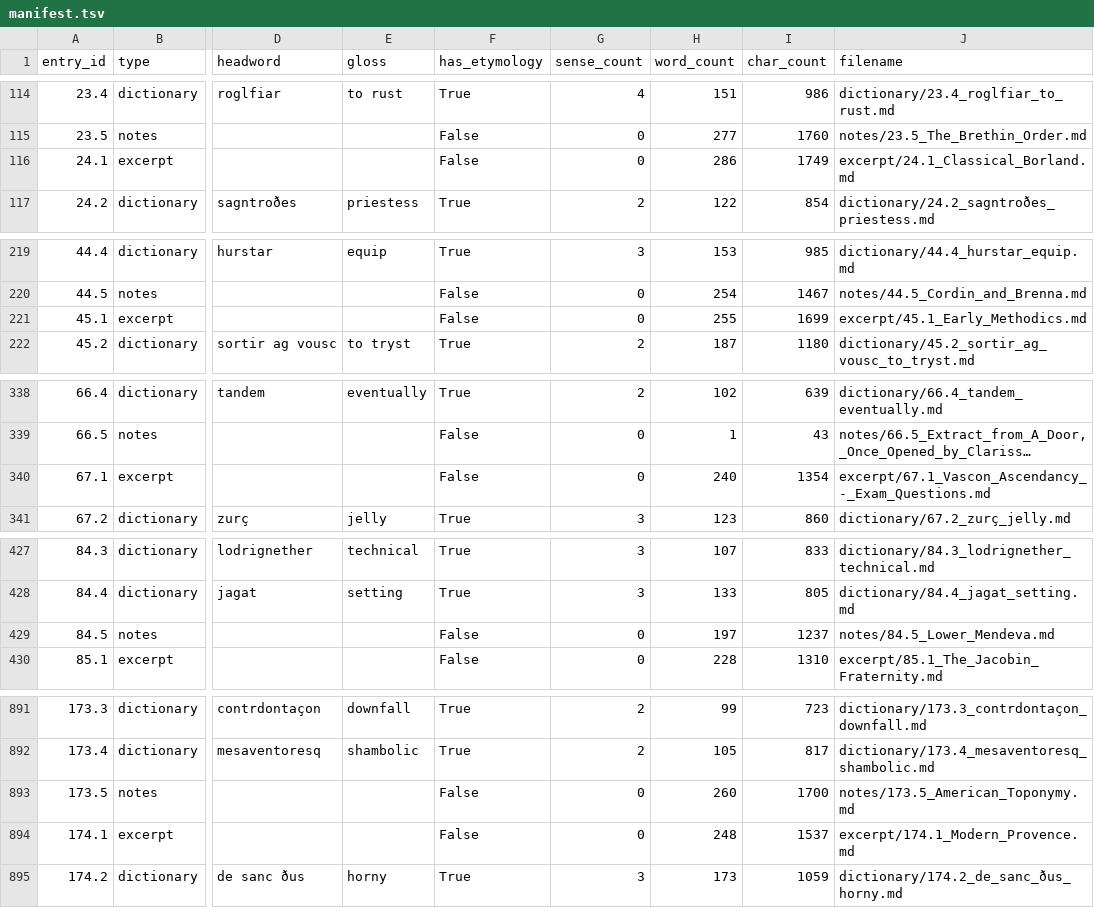
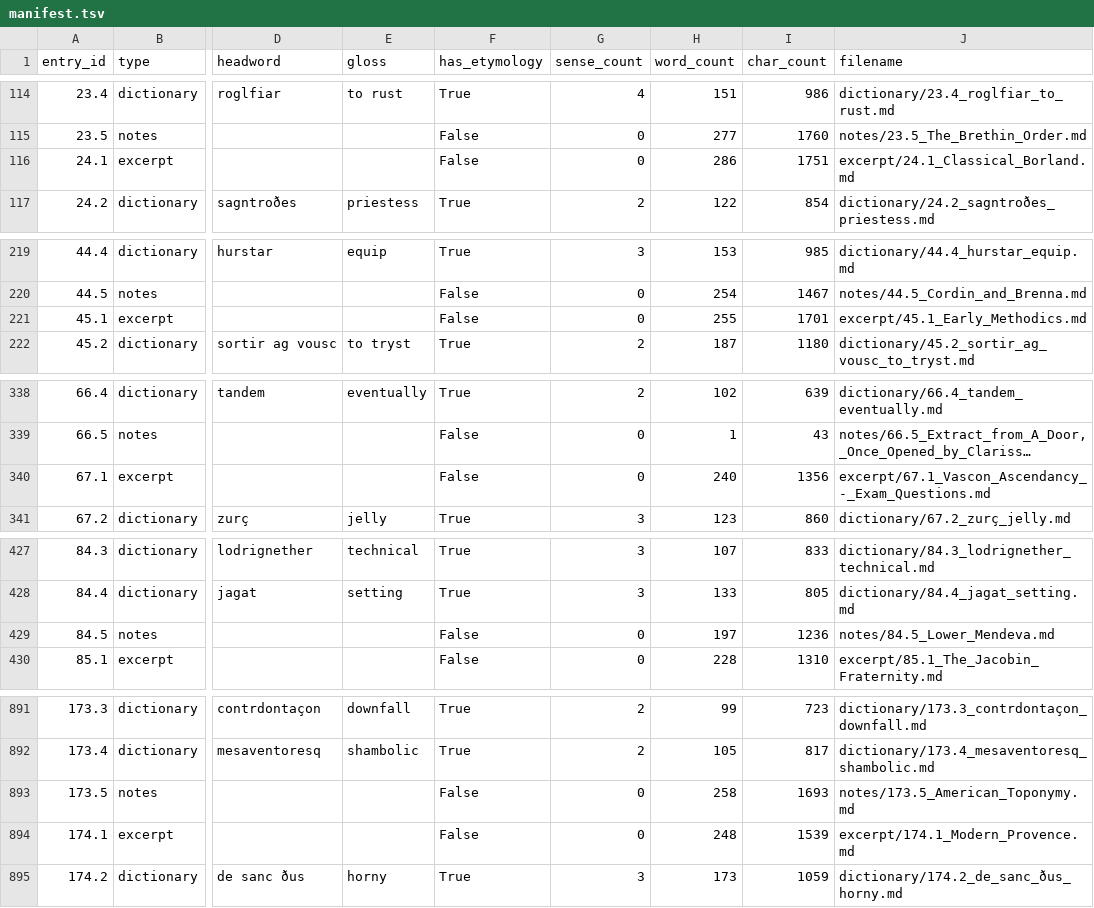
Before and after one commit to AndrewSlattery/Boralverse, a TSV file: Data/output_directory/manifest.tsv, drawn as a sheet; only a part is shown, gaps mark what is left out; long unchanged cells end in …; the diff covers the shown part only; the diff names each change by its address in the sheet, - before the commit and + after, or states it on an @@ line.

```diff
--- a/Data/output_directory/manifest.tsv
+++ b/Data/output_directory/manifest.tsv
-I116 (char_count): 1749
+I116 (char_count): 1751
-I221 (char_count): 1699
+I221 (char_count): 1701
-I340 (char_count): 1354
+I340 (char_count): 1356
-I429 (char_count): 1237
+I429 (char_count): 1236
-H893 (word_count): 260
+H893 (word_count): 258
-I893 (char_count): 1700
+I893 (char_count): 1693
-I894 (char_count): 1537
+I894 (char_count): 1539
```
Also changed, not shown: 4 edited cells elsewhere in this file, 30 other files.
